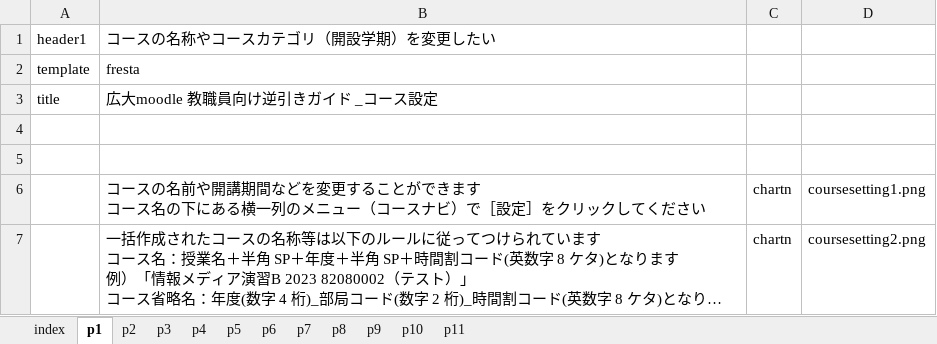
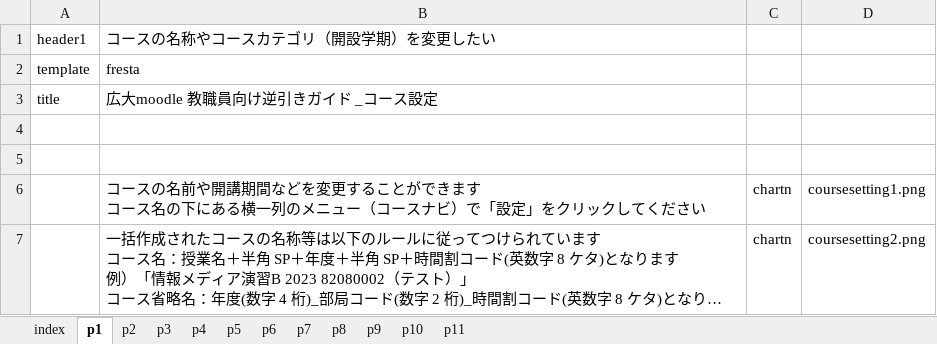
Before and after one commit to imc-lms-adm/support-vle-man, an Excel workbook: revref_course.xlsx, sheet p1, drawn as a sheet; long unchanged cells end in …; values as stored, in another font and other column widths than the file's, no borders; the diff names each change by its address in the sheet, - before the commit and + after, or states it on an @@ line.

Commit message:
Add files via upload

```diff
--- a/revref_course.xlsx (sheet p1)
+++ b/revref_course.xlsx (sheet p1)
-B6: …ナビ）で［設定］をクリッ…
+B6: …ナビ）で「設定」をクリッ…
```
